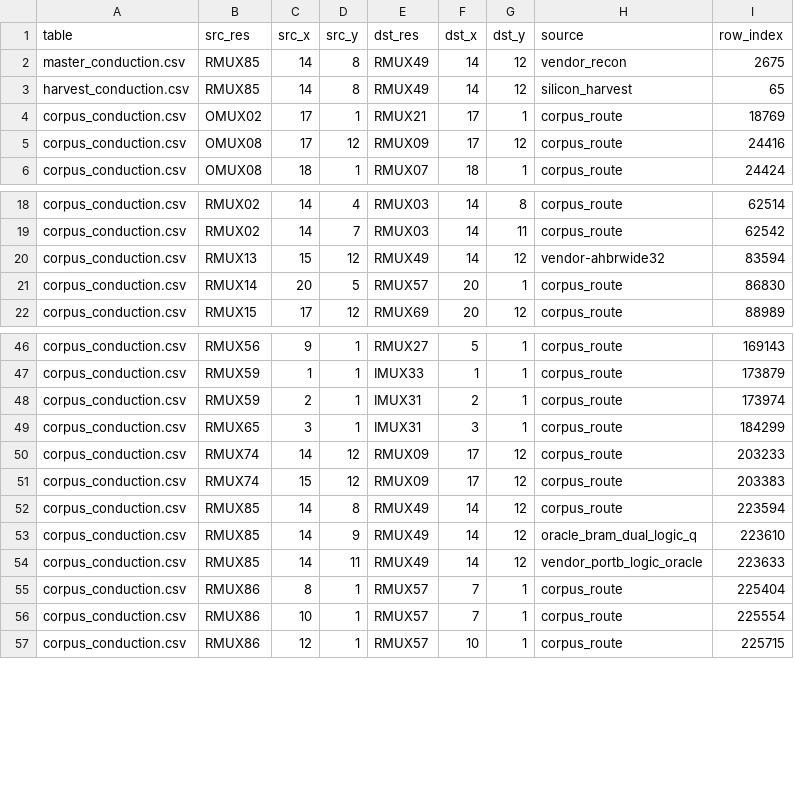
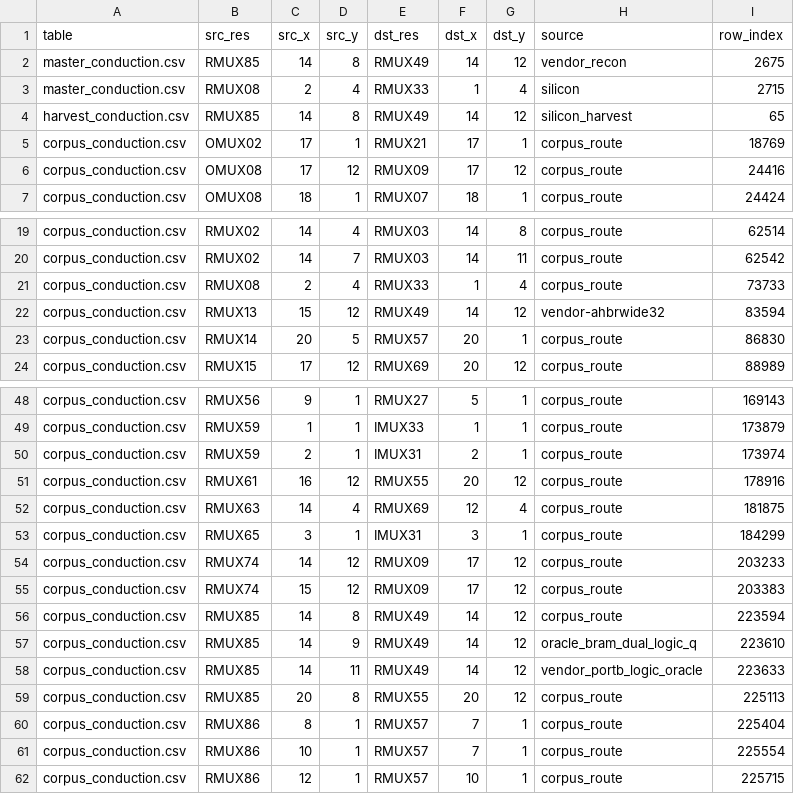
Before and after one commit to bbenchoff/AGaMEMnon, a CSV file: agamemnon/chipdb/conduction_retired_by_conviction.csv, drawn as a sheet; only a part is shown, gaps mark what is left out.

```diff
--- a/agamemnon/chipdb/conduction_retired_by_conviction.csv
+++ b/agamemnon/chipdb/conduction_retired_by_conviction.csv
@@ -2,2 +2,3 @@ table,src_res,src_x,src_y,dst_res,dst_x,dst_y,source,row_index
 master_conduction.csv,RMUX85,14,8,RMUX49,14,12,vendor_recon,2675
+master_conduction.csv,RMUX08,2,4,RMUX33,1,4,silicon,2715
 harvest_conduction.csv,RMUX85,14,8,RMUX49,14,12,silicon_harvest,65
@@ -19,2 +20,3 @@ corpus_conduction.csv,RMUX02,14,4,RMUX03,14,8,corpus_route,62514
 corpus_conduction.csv,RMUX02,14,7,RMUX03,14,11,corpus_route,62542
+corpus_conduction.csv,RMUX08,2,4,RMUX33,1,4,corpus_route,73733
 corpus_conduction.csv,RMUX13,15,12,RMUX49,14,12,vendor-ahbrwide32,83594
@@ -48,2 +50,4 @@ corpus_conduction.csv,RMUX59,1,1,IMUX33,1,1,corpus_route,173879
 corpus_conduction.csv,RMUX59,2,1,IMUX31,2,1,corpus_route,173974
+corpus_conduction.csv,RMUX61,16,12,RMUX55,20,12,corpus_route,178916
+corpus_conduction.csv,RMUX63,14,4,RMUX69,12,4,corpus_route,181875
 corpus_conduction.csv,RMUX65,3,1,IMUX31,3,1,corpus_route,184299
@@ -54,2 +58,3 @@ corpus_conduction.csv,RMUX85,14,9,RMUX49,14,12,oracle_bram_dual_logic_q,223610
 corpus_conduction.csv,RMUX85,14,11,RMUX49,14,12,vendor_portb_logic_oracle,223633
+corpus_conduction.csv,RMUX85,20,8,RMUX55,20,12,corpus_route,225113
 corpus_conduction.csv,RMUX86,8,1,RMUX57,7,1,corpus_route,225404
```
Also changed, not shown: agamemnon/chipdb/master_conduction.csv, 8 other files.
